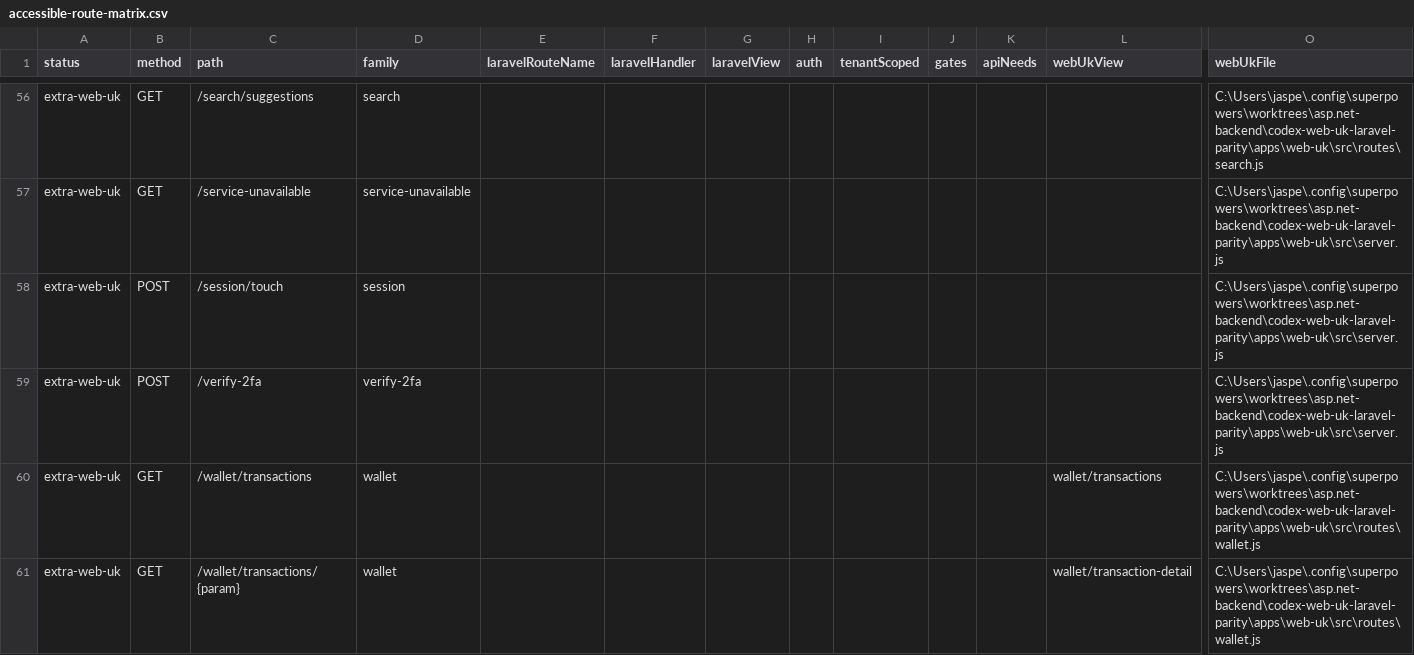
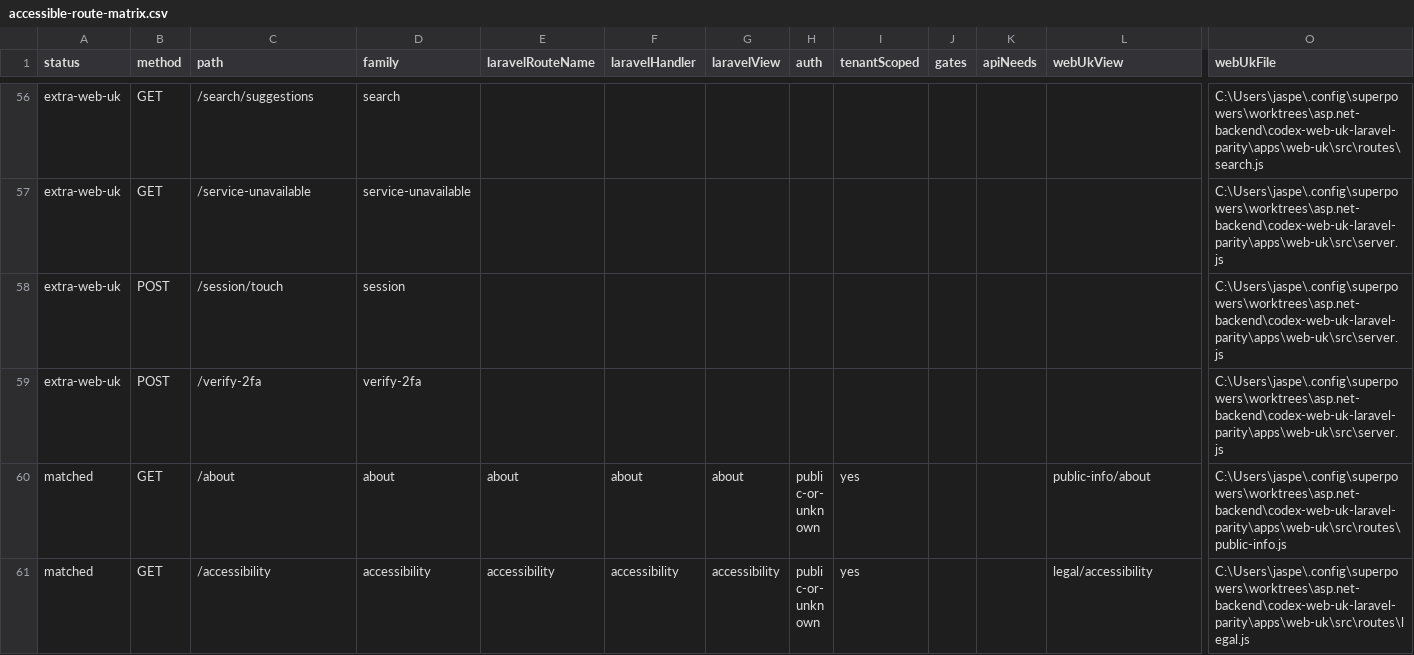
Before and after one commit to jasperfordesq-ai/api.project-nexus.net, a CSV file: apps/web-uk/docs/generated/accessible-route-matrix.csv, drawn as a sheet; only a part is shown, gaps mark what is left out; the shorter side is filled out with more unchanged rows; rows hold the shown columns only; the diff covers the shown part only; the diff names each change by its address in the sheet, - before the commit and + after, or states it on an @@ line.

Commit message:
fix: retire legacy wallet get pages

```diff
--- a/apps/web-uk/docs/generated/accessible-route-matrix.csv
+++ b/apps/web-uk/docs/generated/accessible-route-matrix.csv
-row 60: extra-web-uk | GET | /wallet/transactions | wallet |  |  |  |  |  |  |  | wallet/transactions | C:\Users\jaspe\.config\superpowers\worktrees\asp.net-backend\codex-web-uk-laravel-parity\apps\web-uk\src\routes\wallet.js
-row 61: extra-web-uk | GET | /wallet/transactions/{param} | wallet |  |  |  |  |  |  |  | wallet/transaction-detail | C:\Users\jaspe\.config\superpowers\worktrees\asp.net-backend\codex-web-uk-laravel-parity\apps\web-uk\src\routes\wallet.js
```
Also changed, not shown: 1 removed row and 1 edited cell elsewhere in this file, 14 other files.
